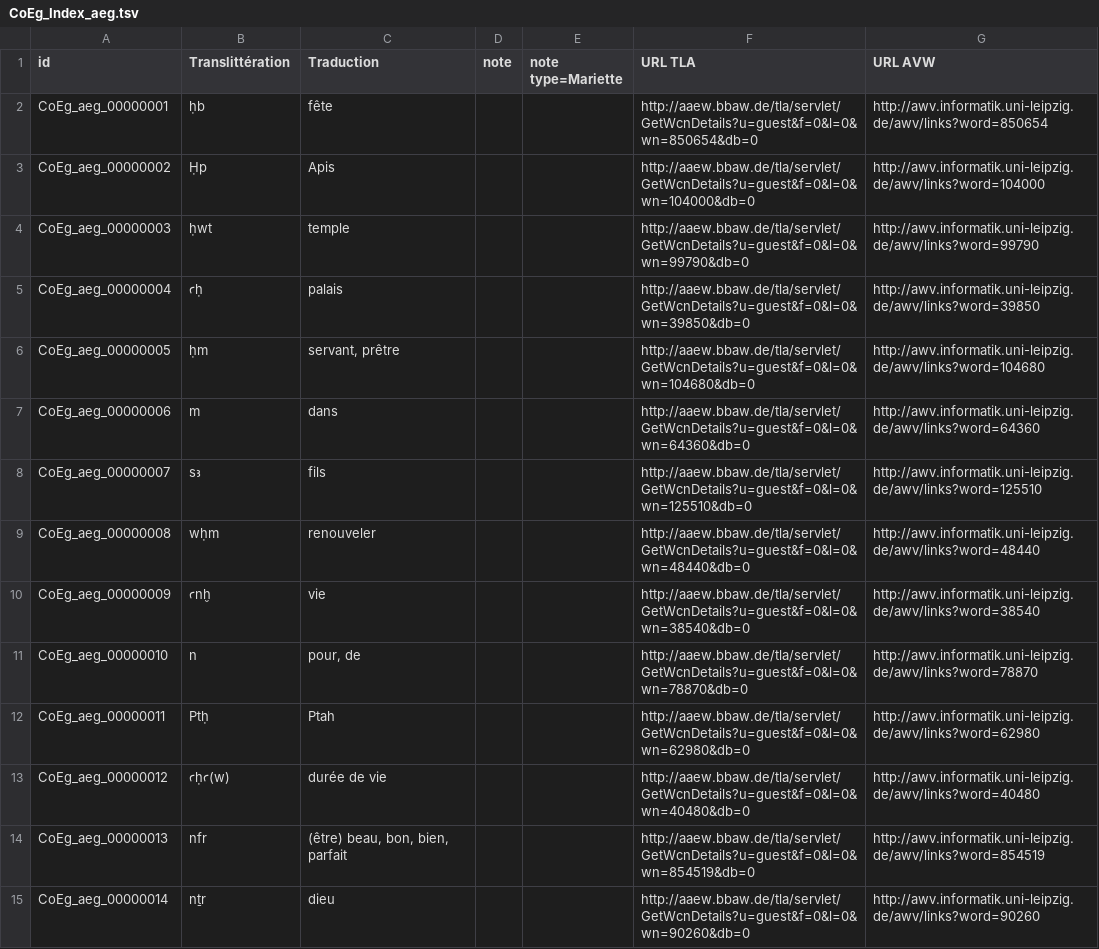
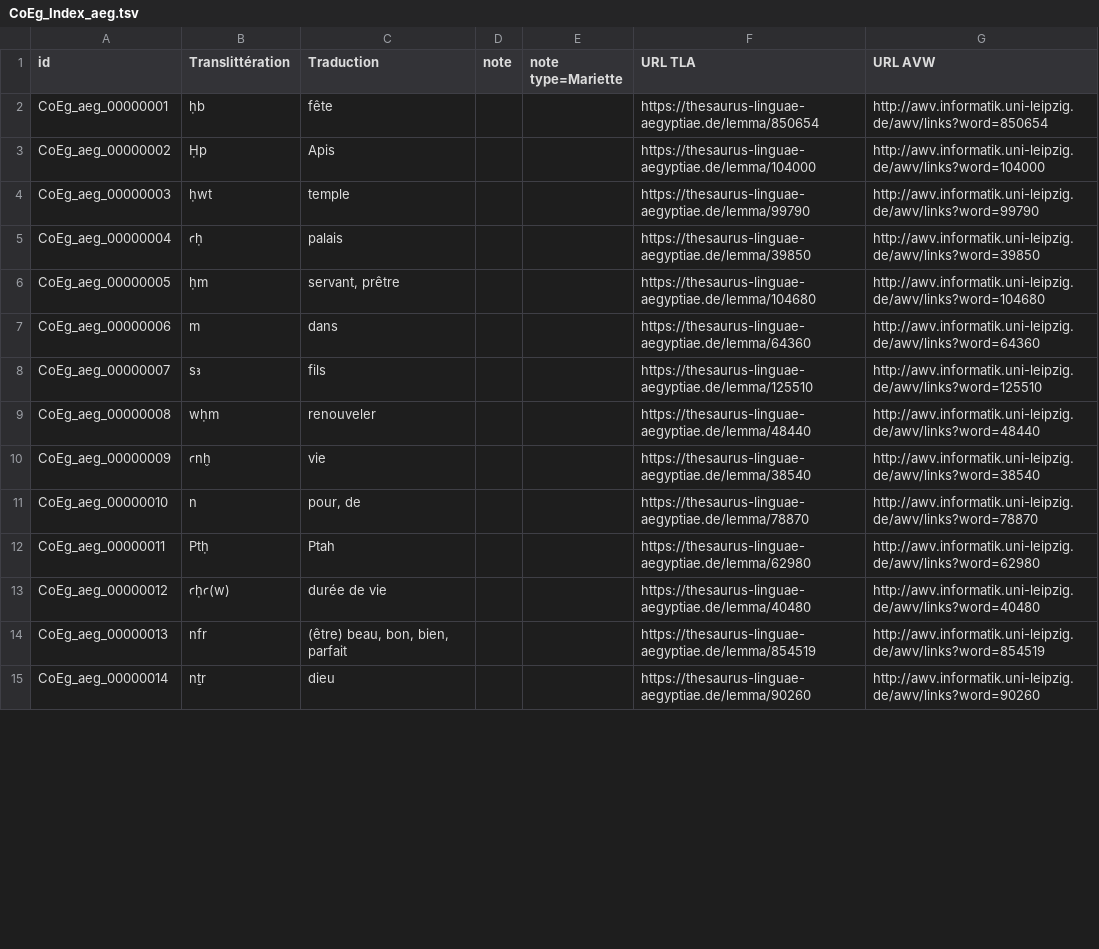
Before and after one commit to ThLebee/CoEg, a TSV file: doc/CoEg_Index_aeg.tsv, drawn as a sheet; only a part is shown; the diff covers the shown part only.

Commit message:
Update CoEg_Index_aeg.tsv

```diff
--- a/doc/CoEg_Index_aeg.tsv
+++ b/doc/CoEg_Index_aeg.tsv
@@ -1,15 +1,15 @@
 id	Translittération	Traduction	note	note type=Mariette	URL TLA	URL AVW
-CoEg_aeg_00000001	ḥb	fête			http://aaew.bbaw.de/tla/servlet/GetWcnDetails?u=guest&f=0&l=0&wn=850654&db=0	http://awv.informatik.uni-leipzig.de/awv/links?word=850654
-CoEg_aeg_00000002	Ḥp	Apis			http://aaew.bbaw.de/tla/servlet/GetWcnDetails?u=guest&f=0&l=0&wn=104000&db=0	http://awv.informatik.uni-leipzig.de/awv/links?word=104000
-CoEg_aeg_00000003	ḥwt	temple			http://aaew.bbaw.de/tla/servlet/GetWcnDetails?u=guest&f=0&l=0&wn=99790&db=0	http://awv.informatik.uni-leipzig.de/awv/links?word=99790
-CoEg_aeg_00000004	ꜥḥ	palais			http://aaew.bbaw.de/tla/servlet/GetWcnDetails?u=guest&f=0&l=0&wn=39850&db=0	http://awv.informatik.uni-leipzig.de/awv/links?word=39850
-CoEg_aeg_00000005	ḥm	servant, prêtre			http://aaew.bbaw.de/tla/servlet/GetWcnDetails?u=guest&f=0&l=0&wn=104680&db=0	http://awv.informatik.uni-leipzig.de/awv/links?word=104680
-CoEg_aeg_00000006	m	dans			http://aaew.bbaw.de/tla/servlet/GetWcnDetails?u=guest&f=0&l=0&wn=64360&db=0	http://awv.informatik.uni-leipzig.de/awv/links?word=64360
-CoEg_aeg_00000007	sꜣ	fils			http://aaew.bbaw.de/tla/servlet/GetWcnDetails?u=guest&f=0&l=0&wn=125510&db=0	http://awv.informatik.uni-leipzig.de/awv/links?word=125510
-CoEg_aeg_00000008	wḥm	renouveler			http://aaew.bbaw.de/tla/servlet/GetWcnDetails?u=guest&f=0&l=0&wn=48440&db=0	http://awv.informatik.uni-leipzig.de/awv/links?word=48440
-CoEg_aeg_00000009	ꜥnḫ	vie			http://aaew.bbaw.de/tla/servlet/GetWcnDetails?u=guest&f=0&l=0&wn=38540&db=0	http://awv.informatik.uni-leipzig.de/awv/links?word=38540
-CoEg_aeg_00000010	n	pour, de			http://aaew.bbaw.de/tla/servlet/GetWcnDetails?u=guest&f=0&l=0&wn=78870&db=0	http://awv.informatik.uni-leipzig.de/awv/links?word=78870
-CoEg_aeg_00000011	Ptḥ	Ptah			http://aaew.bbaw.de/tla/servlet/GetWcnDetails?u=guest&f=0&l=0&wn=62980&db=0	http://awv.informatik.uni-leipzig.de/awv/links?word=62980
-CoEg_aeg_00000012	ꜥḥꜥ(w)	durée de vie			http://aaew.bbaw.de/tla/servlet/GetWcnDetails?u=guest&f=0&l=0&wn=40480&db=0	http://awv.informatik.uni-leipzig.de/awv/links?word=40480
-CoEg_aeg_00000013	nfr	(être) beau, bon, bien, parfait			http://aaew.bbaw.de/tla/servlet/GetWcnDetails?u=guest&f=0&l=0&wn=854519&db=0	http://awv.informatik.uni-leipzig.de/awv/links?word=854519
-CoEg_aeg_00000014	nṯr	dieu			http://aaew.bbaw.de/tla/servlet/GetWcnDetails?u=guest&f=0&l=0&wn=90260&db=0	http://awv.informatik.uni-leipzig.de/awv/links?word=90260
+CoEg_aeg_00000001	ḥb	fête			https://thesaurus-linguae-aegyptiae.de/lemma/850654	http://awv.informatik.uni-leipzig.de/awv/links?word=850654
+CoEg_aeg_00000002	Ḥp	Apis			https://thesaurus-linguae-aegyptiae.de/lemma/104000	http://awv.informatik.uni-leipzig.de/awv/links?word=104000
+CoEg_aeg_00000003	ḥwt	temple			https://thesaurus-linguae-aegyptiae.de/lemma/99790	http://awv.informatik.uni-leipzig.de/awv/links?word=99790
+CoEg_aeg_00000004	ꜥḥ	palais			https://thesaurus-linguae-aegyptiae.de/lemma/39850	http://awv.informatik.uni-leipzig.de/awv/links?word=39850
+CoEg_aeg_00000005	ḥm	servant, prêtre			https://thesaurus-linguae-aegyptiae.de/lemma/104680	http://awv.informatik.uni-leipzig.de/awv/links?word=104680
+CoEg_aeg_00000006	m	dans			https://thesaurus-linguae-aegyptiae.de/lemma/64360	http://awv.informatik.uni-leipzig.de/awv/links?word=64360
+CoEg_aeg_00000007	sꜣ	fils			https://thesaurus-linguae-aegyptiae.de/lemma/125510	http://awv.informatik.uni-leipzig.de/awv/links?word=125510
+CoEg_aeg_00000008	wḥm	renouveler			https://thesaurus-linguae-aegyptiae.de/lemma/48440	http://awv.informatik.uni-leipzig.de/awv/links?word=48440
+CoEg_aeg_00000009	ꜥnḫ	vie			https://thesaurus-linguae-aegyptiae.de/lemma/38540	http://awv.informatik.uni-leipzig.de/awv/links?word=38540
+CoEg_aeg_00000010	n	pour, de			https://thesaurus-linguae-aegyptiae.de/lemma/78870	http://awv.informatik.uni-leipzig.de/awv/links?word=78870
+CoEg_aeg_00000011	Ptḥ	Ptah			https://thesaurus-linguae-aegyptiae.de/lemma/62980	http://awv.informatik.uni-leipzig.de/awv/links?word=62980
+CoEg_aeg_00000012	ꜥḥꜥ(w)	durée de vie			https://thesaurus-linguae-aegyptiae.de/lemma/40480	http://awv.informatik.uni-leipzig.de/awv/links?word=40480
+CoEg_aeg_00000013	nfr	(être) beau, bon, bien, parfait			https://thesaurus-linguae-aegyptiae.de/lemma/854519	http://awv.informatik.uni-leipzig.de/awv/links?word=854519
+CoEg_aeg_00000014	nṯr	dieu			https://thesaurus-linguae-aegyptiae.de/lemma/90260	http://awv.informatik.uni-leipzig.de/awv/links?word=90260
```
Also changed, not shown: 85 edited cells elsewhere in this file.
